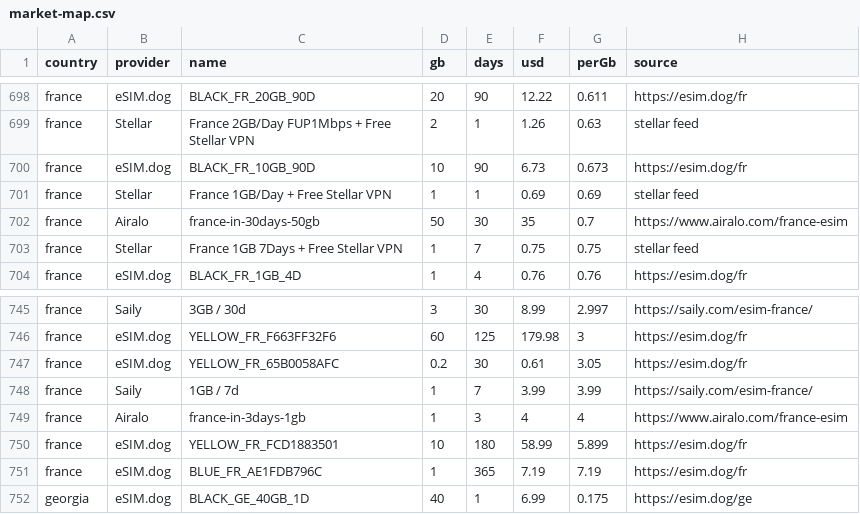
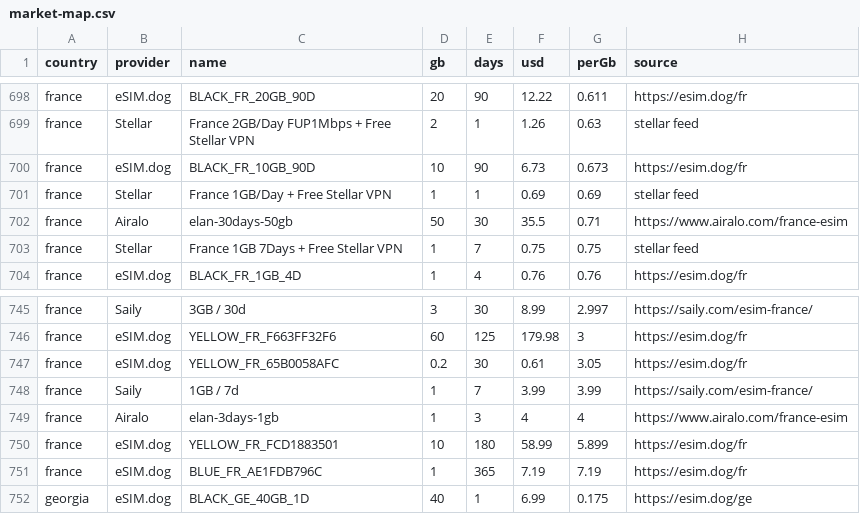
Before and after one commit to s11158/esim, a CSV file: data/market-map.csv, drawn as a sheet; only a part is shown, gaps mark what is left out; the diff covers the shown part only.

```diff
--- a/data/market-map.csv
+++ b/data/market-map.csv
@@ -701,3 +701,3 @@ country,provider,name,gb,days,usd,perGb,source
 "france","Stellar","France 1GB/Day + Free Stellar VPN","1","1","0.69","0.69","stellar feed"
-"france","Airalo","france-in-30days-50gb","50","30","35","0.7","https://www.airalo.com/france-esim"
+"france","Airalo","elan-30days-50gb","50","30","35.5","0.71","https://www.airalo.com/france-esim"
 "france","Stellar","France 1GB 7Days + Free Stellar VPN","1","7","0.75","0.75","stellar feed"
@@ -748,3 +748,3 @@ country,provider,name,gb,days,usd,perGb,source
 "france","Saily","1GB / 7d","1","7","3.99","3.99","https://saily.com/esim-france/"
-"france","Airalo","france-in-3days-1gb","1","3","4","4","https://www.airalo.com/france-esim"
+"france","Airalo","elan-3days-1gb","1","3","4","4","https://www.airalo.com/france-esim"
 "france","eSIM.dog","YELLOW_FR_FCD1883501","10","180","58.99","5.899","https://esim.dog/fr"
```
Also changed, not shown: 6 added rows, 6 removed rows and 10 edited cells elsewhere in this file, 1 other file.
